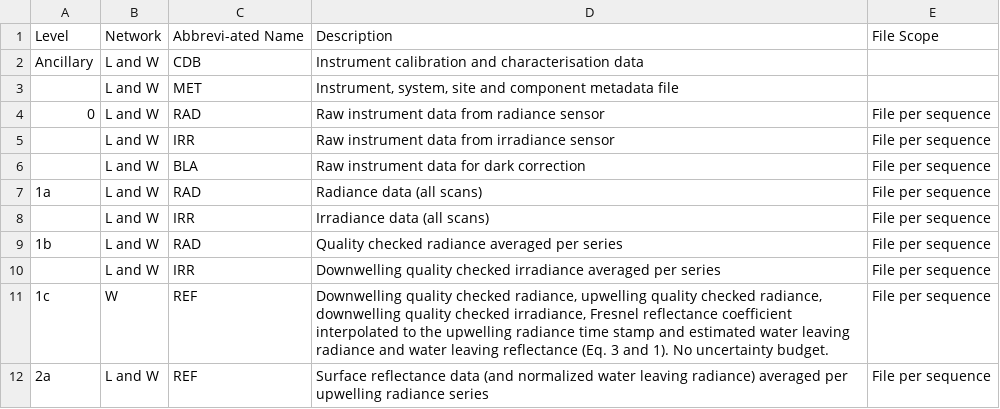
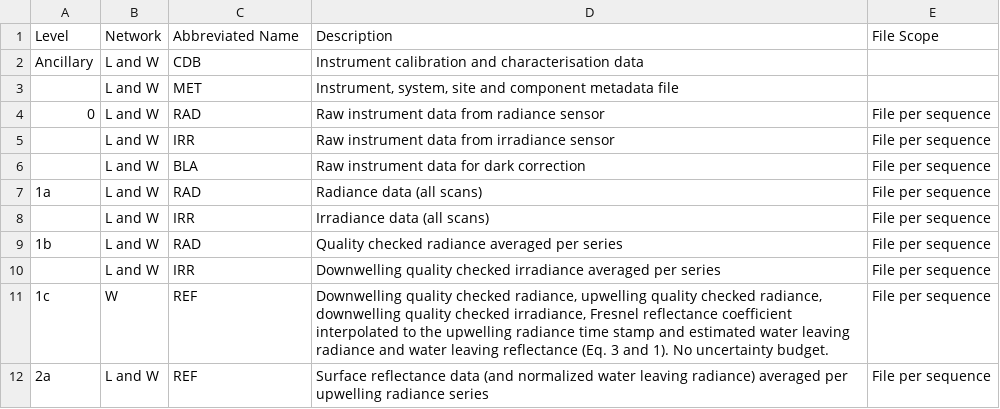
Before and after one commit to HYPERNETS/hypernets_processor, a CSV file: docs/sphinx/content/atbd/products/table_dataformat.csv, drawn as a sheet.

```diff
--- a/docs/sphinx/content/atbd/products/table_dataformat.csv
+++ b/docs/sphinx/content/atbd/products/table_dataformat.csv
@@ -1,2 +1,2 @@
-Level,Network, Abbrevi-ated Name,Description,File Scope
+Level,Network, Abbreviated Name,Description,File Scope
 Ancillary,L and W,CDB,Instrument calibration and characterisation data,
```
Also changed, not shown: 7 other files.
